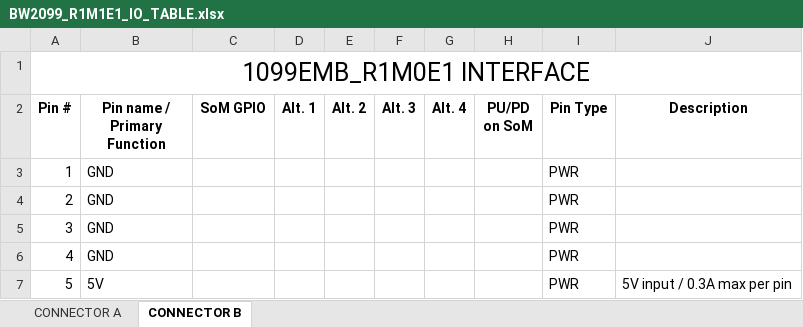
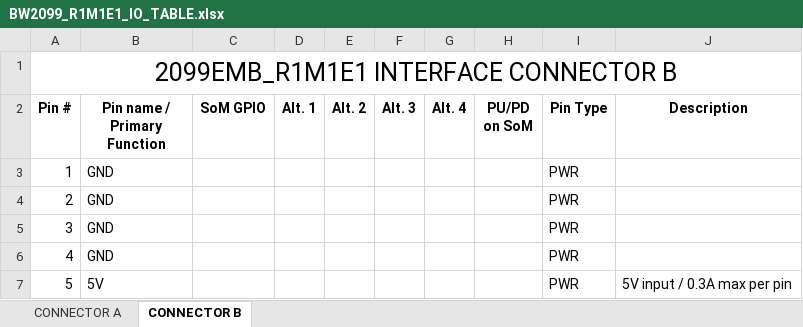
Before and after one commit to luxonis/depthai-hardware, an Excel workbook: SoMs/BW2099/BW2099_R1M1E1_IO_TABLE.xlsx, sheet CONNECTOR B, drawn as a sheet; only a part is shown; values as stored, in another font and other column widths than the file's, no borders; the diff names each change by its address in the sheet, - before the commit and + after, or states it on an @@ line.

Commit message:
Corrected title

```diff
--- a/SoMs/BW2099/BW2099_R1M1E1_IO_TABLE.xlsx (sheet CONNECTOR B)
+++ b/SoMs/BW2099/BW2099_R1M1E1_IO_TABLE.xlsx (sheet CONNECTOR B)
-A1 (Pin #): 1099EMB_R1M0E1 INTERFACE
+A1 (Pin #): 2099EMB_R1M1E1 INTERFACE CONNECTOR B
```
Also changed, not shown: sheet CONNECTOR A.
